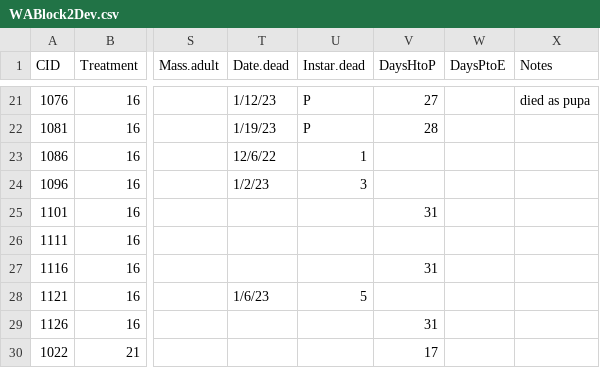
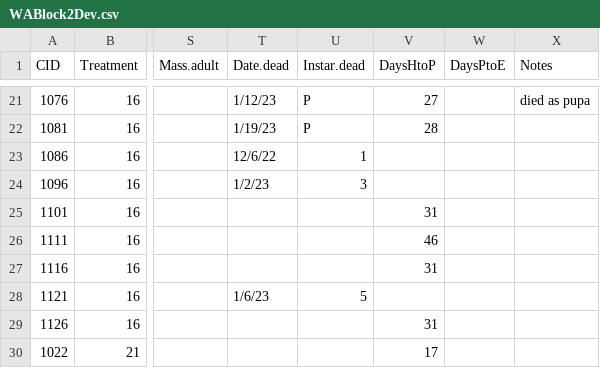
Before and after one commit to annaparker5/Pieris, a CSV file: Washington/DataWA/WABlock2Dev.csv, drawn as a sheet; only a part is shown, gaps mark what is left out; the diff names each change by its address in the sheet, - before the commit and + after, or states it on an @@ line.

Commit message:
Found error, fixed it in original datafile

```diff
--- a/Washington/DataWA/WABlock2Dev.csv
+++ b/Washington/DataWA/WABlock2Dev.csv
-V26 (DaysHtoP): (empty)
+V26 (DaysHtoP): 46
```
